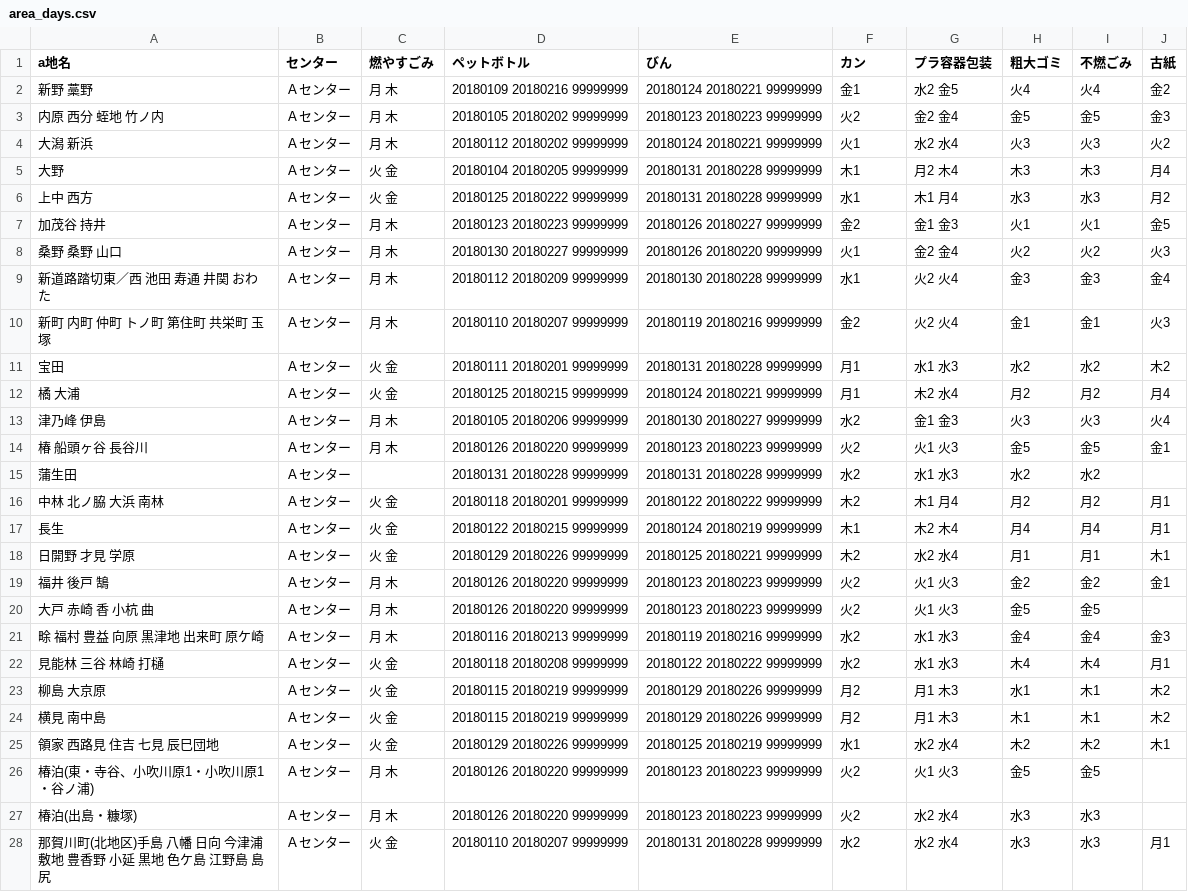
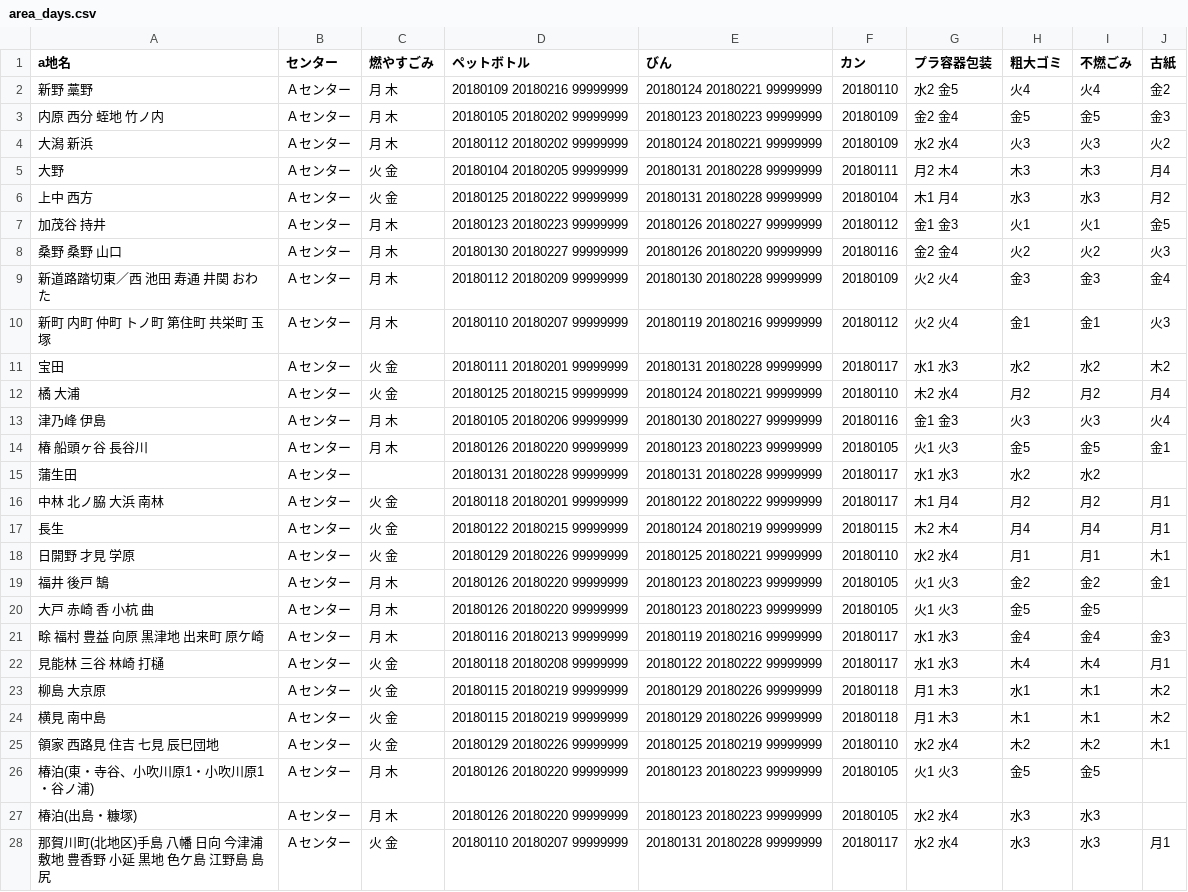
Before and after one commit to tokushima5374/ananshi, a CSV file: data/area_days.csv, drawn as a sheet; only a part is shown; the diff covers the shown part only.

Commit message:
Update area_days.csv

```diff
--- a/data/area_days.csv
+++ b/data/area_days.csv
@@ -1,28 +1,28 @@
 a地名,センター,燃やすごみ,ペットボトル,びん,カン,プラ容器包装,粗大ゴミ,不燃ごみ,古紙
-新野 藁野,Ａセンター,月 木,20180109 20180216 99999999,20180124 20180221 99999999,金1,水2 金5,火4,火4,金2
-内原 西分 蛭地 竹ノ内,Ａセンター,月 木,20180105 20180202 99999999 ,20180123 20180223 99999999,火2,金2 金4,金5,金5,金3
-大潟 新浜,Ａセンター,月 木,20180112 20180202 99999999,20180124 20180221 99999999,火1,水2 水4,火3,火3,火2
-大野,Ａセンター,火 金,20180104 20180205 99999999,20180131 20180228 99999999,木1,月2 木4,木3,木3,月4
-上中 西方,Ａセンター,火 金,20180125 20180222 99999999,20180131 20180228 99999999,水1,木1 月4,水3,水3,月2
-加茂谷 持井,Ａセンター,月 木,20180123 20180223 99999999,20180126 20180227 99999999,金2,金1 金3,火1,火1,金5
-桑野 桑野 山口,Ａセンター,月 木,20180130 20180227 99999999,20180126 20180220 99999999,火1,金2 金4,火2,火2,火3
-新道路踏切東／西 池田 寿通 井関 おわた,Ａセンター,月 木,20180112 20180209 99999999,20180130 20180228 99999999,水1,火2 火4,金3,金3,金4
-新町 内町 仲町 トノ町 第住町 共栄町 玉塚,Ａセンター,月 木,20180110 20180207 99999999,20180119 20180216 99999999,金2,火2 火4,金1,金1,火3
-宝田 ,Ａセンター,火 金,20180111 20180201 99999999,20180131 20180228 99999999,月1,水1 水3,水2,水2,木2
-橘 大浦,Ａセンター,火 金,20180125 20180215 99999999,20180124 20180221 99999999,月1,木2 水4,月2,月2,月4
-津乃峰 伊島,Ａセンター,月 木,20180105 20180206 99999999,20180130 20180227 99999999,水2,金1 金3,火3,火3,火4
-椿 船頭ヶ谷 長谷川,Ａセンター,月 木,20180126 20180220 99999999,20180123 20180223 99999999,火2,火1 火3,金5,金5,金1
-蒲生田,Ａセンター,,20180131 20180228 99999999,20180131 20180228 99999999,水2,水1 水3,水2,水2,
-中林 北ノ脇 大浜 南林,Ａセンター,火 金,20180118 20180201 99999999,20180122 20180222 99999999,木2,木1 月4,月2,月2,月1
-長生,Ａセンター,火 金,20180122 20180215 99999999,20180124 20180219 99999999,木1,木2 木4,月4,月4,月1
-日開野 才見 学原,Ａセンター,火 金,20180129 20180226 99999999,20180125 20180221 99999999,木2,水2 水4,月1,月1,木1
-福井 後戸 鵠,Ａセンター,月 木,20180126 20180220 99999999,20180123 20180223 99999999,火2,火1 火3,金2,金2,金1
-大戸 赤崎 香 小杭 曲,Ａセンター,月 木,20180126 20180220 99999999,20180123 20180223 99999999,火2,火1 火3,金5,金5,
-畭 福村 豊益 向原 黒津地 出来町 原ケ崎,Ａセンター,月 木,20180116 20180213 99999999,20180119 20180216 99999999,水2,水1 水3,金4,金4,金3
-見能林 三谷 林崎 打樋,Ａセンター,火 金,20180118 20180208 99999999,20180122 20180222 99999999,水2,水1 水3,木4,木4,月1
-柳島 大京原,Ａセンター,火 金,20180115 20180219 99999999,20180129 20180226 99999999,月2,月1 木3,水1,木1,木2
-横見 南中島,Ａセンター,火 金,20180115 20180219 99999999,20180129 20180226 99999999,月2,月1 木3,木1,木1,木2
-領家 西路見 住吉 七見 辰巳団地,Ａセンター,火 金,20180129 20180226 99999999,20180125 20180219 99999999,水1,水2 水4,木2,木2,木1
-椿泊(東・寺谷、小吹川原1・小吹川原1・谷ノ浦),Ａセンター,月 木,20180126 20180220 99999999,20180123 20180223 99999999,火2,火1 火3,金5,金5,
-椿泊(出島・糠塚),Ａセンター,月 木,20180126 20180220 99999999,20180123 20180223 99999999,火2,水2 水4,水3,水3,
-那賀川町(北地区)手島 八幡 日向 今津浦 敷地 豊香野 小延 黒地 色ケ島 江野島 島尻,Ａセンター,火 金,20180110 20180207 99999999,20180131 20180228 99999999,水2,水2 水4,水3,水3,月1
+新野 藁野,Ａセンター,月 木,20180109 20180216 99999999,20180124 20180221 99999999,20180110,水2 金5,火4,火4,金2
+内原 西分 蛭地 竹ノ内,Ａセンター,月 木,20180105 20180202 99999999 ,20180123 20180223 99999999,20180109,金2 金4,金5,金5,金3
+大潟 新浜,Ａセンター,月 木,20180112 20180202 99999999,20180124 20180221 99999999,20180109,水2 水4,火3,火3,火2
+大野,Ａセンター,火 金,20180104 20180205 99999999,20180131 20180228 99999999,20180111,月2 木4,木3,木3,月4
+上中 西方,Ａセンター,火 金,20180125 20180222 99999999,20180131 20180228 99999999,20180104,木1 月4,水3,水3,月2
+加茂谷 持井,Ａセンター,月 木,20180123 20180223 99999999,20180126 20180227 99999999,20180112,金1 金3,火1,火1,金5
+桑野 桑野 山口,Ａセンター,月 木,20180130 20180227 99999999,20180126 20180220 99999999,20180116,金2 金4,火2,火2,火3
+新道路踏切東／西 池田 寿通 井関 おわた,Ａセンター,月 木,20180112 20180209 99999999,20180130 20180228 99999999,20180109,火2 火4,金3,金3,金4
+新町 内町 仲町 トノ町 第住町 共栄町 玉塚,Ａセンター,月 木,20180110 20180207 99999999,20180119 20180216 99999999,20180112,火2 火4,金1,金1,火3
+宝田 ,Ａセンター,火 金,20180111 20180201 99999999,20180131 20180228 99999999,20180117,水1 水3,水2,水2,木2
+橘 大浦,Ａセンター,火 金,20180125 20180215 99999999,20180124 20180221 99999999,20180110,木2 水4,月2,月2,月4
+津乃峰 伊島,Ａセンター,月 木,20180105 20180206 99999999,20180130 20180227 99999999,20180116,金1 金3,火3,火3,火4
+椿 船頭ヶ谷 長谷川,Ａセンター,月 木,20180126 20180220 99999999,20180123 20180223 99999999,20180105,火1 火3,金5,金5,金1
+蒲生田,Ａセンター,,20180131 20180228 99999999,20180131 20180228 99999999,20180117,水1 水3,水2,水2,
+中林 北ノ脇 大浜 南林,Ａセンター,火 金,20180118 20180201 99999999,20180122 20180222 99999999,20180117,木1 月4,月2,月2,月1
+長生,Ａセンター,火 金,20180122 20180215 99999999,20180124 20180219 99999999,20180115,木2 木4,月4,月4,月1
+日開野 才見 学原,Ａセンター,火 金,20180129 20180226 99999999,20180125 20180221 99999999,20180110,水2 水4,月1,月1,木1
+福井 後戸 鵠,Ａセンター,月 木,20180126 20180220 99999999,20180123 20180223 99999999,20180105,火1 火3,金2,金2,金1
+大戸 赤崎 香 小杭 曲,Ａセンター,月 木,20180126 20180220 99999999,20180123 20180223 99999999,20180105,火1 火3,金5,金5,
+畭 福村 豊益 向原 黒津地 出来町 原ケ崎,Ａセンター,月 木,20180116 20180213 99999999,20180119 20180216 99999999,20180117,水1 水3,金4,金4,金3
+見能林 三谷 林崎 打樋,Ａセンター,火 金,20180118 20180208 99999999,20180122 20180222 99999999,20180117,水1 水3,木4,木4,月1
+柳島 大京原,Ａセンター,火 金,20180115 20180219 99999999,20180129 20180226 99999999,20180118,月1 木3,水1,木1,木2
+横見 南中島,Ａセンター,火 金,20180115 20180219 99999999,20180129 20180226 99999999,20180118,月1 木3,木1,木1,木2
+領家 西路見 住吉 七見 辰巳団地,Ａセンター,火 金,20180129 20180226 99999999,20180125 20180219 99999999,20180110,水2 水4,木2,木2,木1
+椿泊(東・寺谷、小吹川原1・小吹川原1・谷ノ浦),Ａセンター,月 木,20180126 20180220 99999999,20180123 20180223 99999999,20180105,火1 火3,金5,金5,
+椿泊(出島・糠塚),Ａセンター,月 木,20180126 20180220 99999999,20180123 20180223 99999999,20180105,水2 水4,水3,水3,
+那賀川町(北地区)手島 八幡 日向 今津浦 敷地 豊香野 小延 黒地 色ケ島 江野島 島尻,Ａセンター,火 金,20180110 20180207 99999999,20180131 20180228 99999999,20180117,水2 水4,水3,水3,月1
```
Also changed, not shown: 3 edited cells elsewhere in this file.
